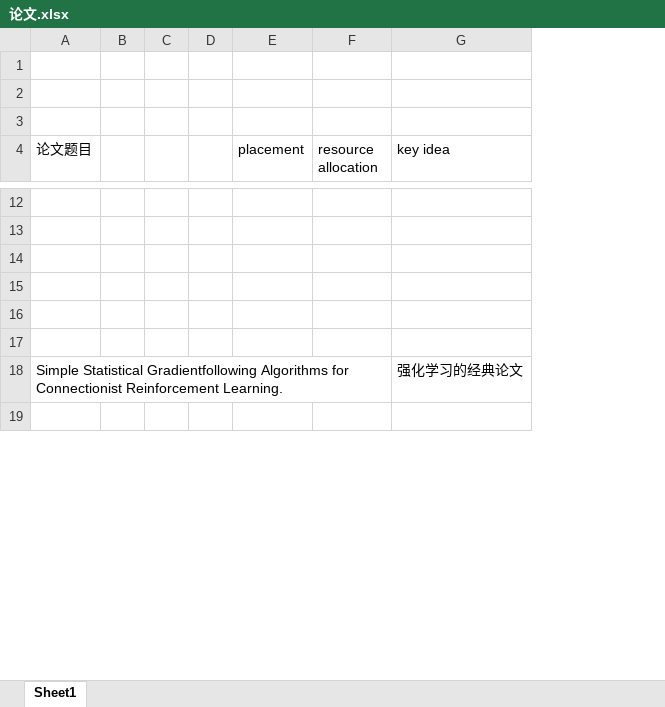
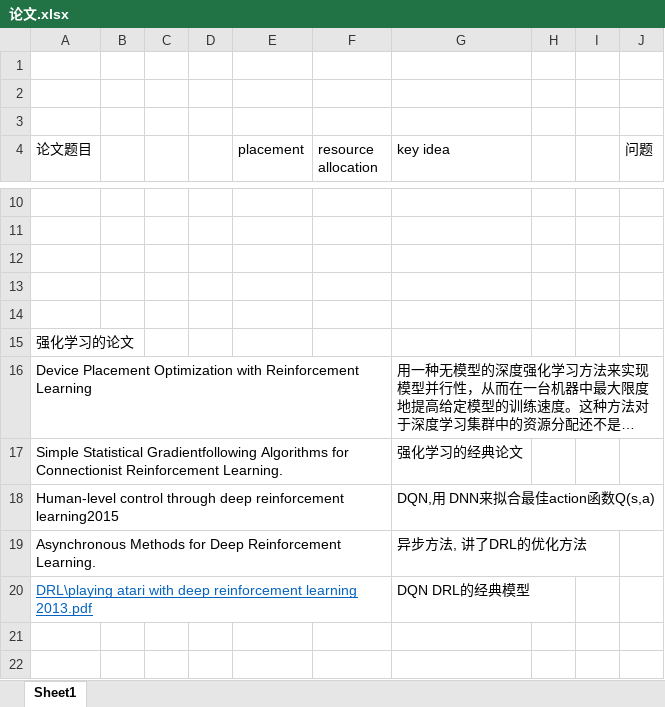
Before and after one commit to LukeLIN-web/distrubuted-ML-system, an Excel workbook: 论文.xlsx, sheet Sheet1, drawn as a sheet; only a part is shown, gaps mark what is left out; long unchanged cells end in …; values as stored, in another font and other column widths than the file's, no borders; removed rows and columns are numbered as before the commit, all else as after; the diff covers the shown part only; the diff names each change by its address in the sheet, - before the commit and + after, or states it on an @@ line.

Commit message:
i am writing input and output for my first idea

```diff
--- a/论文.xlsx (sheet Sheet1)
+++ b/论文.xlsx (sheet Sheet1)
-column D, empty
+column D, empty
+column H, empty
+column I, empty
+column J (问题), empty
+row 15: 强化学习的论文
@@ row 22 moved to row 16: Device Placement Optimization with Reinf… @@
@@ row 18 moved to row 17: Simple Statistical Gradientfollowing Alg… @@
+row 18: Human-level control through deep reinforcement learning2015 |  |  |  |  |  | DQN,用 DNN来拟合最佳action函数Q(s,a)
@@ row 11 moved to row 19: Asynchronous Methods for Deep Reinforcem… @@
@@ row 10 moved to row 20: DRL\playing atari with deep reinforcemen… @@
```
Also changed, not shown: 4 added rows and 2 removed rows elsewhere in this sheet, 12 other files.
